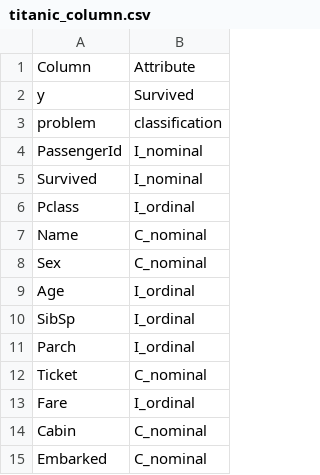
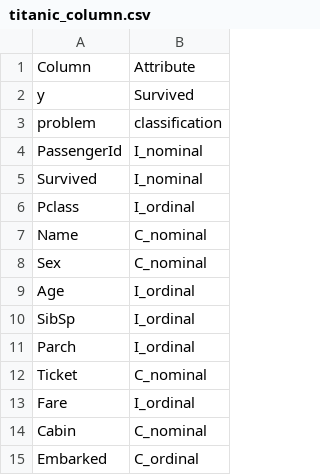
Before and after one commit to TzuYuOu/Data-Quality-Analysis, a CSV file: media/attribute/titanic_column.csv, drawn as a sheet.

Commit message:
feat: update accuacy module and add two testing data

```diff
--- a/media/attribute/titanic_column.csv
+++ b/media/attribute/titanic_column.csv
@@ -14,2 +14,2 @@ Fare,I_ordinal
 Cabin,C_nominal
-Embarked,C_nominal
+Embarked,C_ordinal
```
Also changed, not shown: 6 other files.
